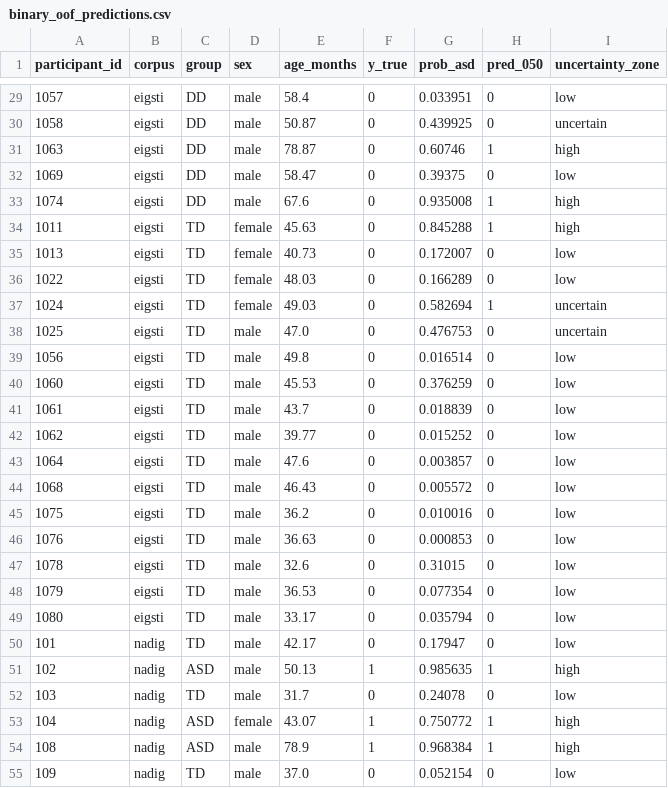
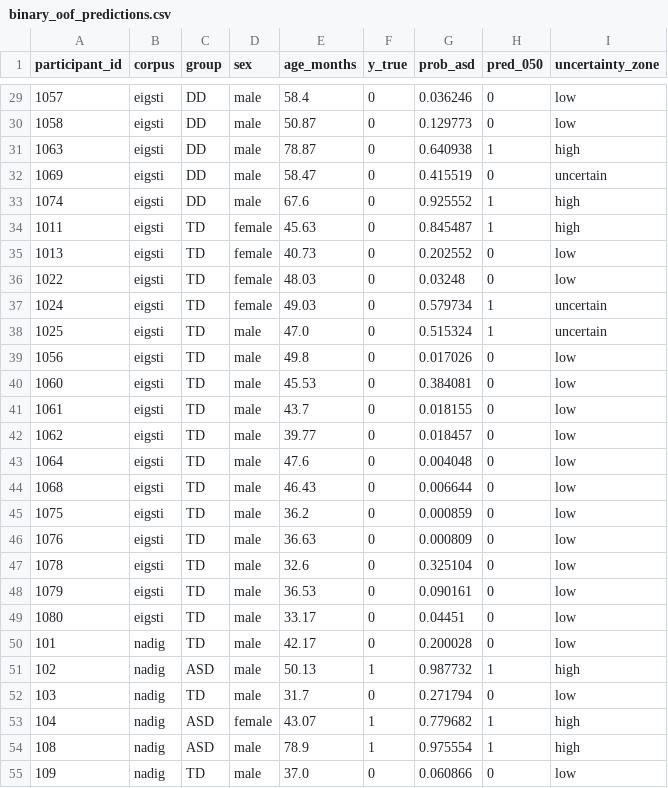
Before and after one commit to monai86/asd_project, a CSV file: reports/metrics/binary_oof_predictions.csv, drawn as a sheet; only a part is shown, gaps mark what is left out; the diff covers the shown part only.

```diff
--- a/reports/metrics/binary_oof_predictions.csv
+++ b/reports/metrics/binary_oof_predictions.csv
@@ -29,27 +29,27 @@ participant_id,corpus,group,sex,age_months,y_true,prob_asd,pred_050,uncertainty_
-1057,eigsti,DD,male,58.4,0,0.033951,0,low
-1058,eigsti,DD,male,50.87,0,0.439925,0,uncertain
-1063,eigsti,DD,male,78.87,0,0.60746,1,high
-1069,eigsti,DD,male,58.47,0,0.39375,0,low
-1074,eigsti,DD,male,67.6,0,0.935008,1,high
-1011,eigsti,TD,female,45.63,0,0.845288,1,high
-1013,eigsti,TD,female,40.73,0,0.172007,0,low
-1022,eigsti,TD,female,48.03,0,0.166289,0,low
-1024,eigsti,TD,female,49.03,0,0.582694,1,uncertain
-1025,eigsti,TD,male,47.0,0,0.476753,0,uncertain
-1056,eigsti,TD,male,49.8,0,0.016514,0,low
-1060,eigsti,TD,male,45.53,0,0.376259,0,low
-1061,eigsti,TD,male,43.7,0,0.018839,0,low
-1062,eigsti,TD,male,39.77,0,0.015252,0,low
-1064,eigsti,TD,male,47.6,0,0.003857,0,low
-1068,eigsti,TD,male,46.43,0,0.005572,0,low
-1075,eigsti,TD,male,36.2,0,0.010016,0,low
-1076,eigsti,TD,male,36.63,0,0.000853,0,low
-1078,eigsti,TD,male,32.6,0,0.31015,0,low
-1079,eigsti,TD,male,36.53,0,0.077354,0,low
-1080,eigsti,TD,male,33.17,0,0.035794,0,low
-101,nadig,TD,male,42.17,0,0.17947,0,low
-102,nadig,ASD,male,50.13,1,0.985635,1,high
-103,nadig,TD,male,31.7,0,0.24078,0,low
-104,nadig,ASD,female,43.07,1,0.750772,1,high
-108,nadig,ASD,male,78.9,1,0.968384,1,high
-109,nadig,TD,male,37.0,0,0.052154,0,low
+1057,eigsti,DD,male,58.4,0,0.036246,0,low
+1058,eigsti,DD,male,50.87,0,0.129773,0,low
+1063,eigsti,DD,male,78.87,0,0.640938,1,high
+1069,eigsti,DD,male,58.47,0,0.415519,0,uncertain
+1074,eigsti,DD,male,67.6,0,0.925552,1,high
+1011,eigsti,TD,female,45.63,0,0.845487,1,high
+1013,eigsti,TD,female,40.73,0,0.202552,0,low
+1022,eigsti,TD,female,48.03,0,0.03248,0,low
+1024,eigsti,TD,female,49.03,0,0.579734,1,uncertain
+1025,eigsti,TD,male,47.0,0,0.515324,1,uncertain
+1056,eigsti,TD,male,49.8,0,0.017026,0,low
+1060,eigsti,TD,male,45.53,0,0.384081,0,low
+1061,eigsti,TD,male,43.7,0,0.018155,0,low
+1062,eigsti,TD,male,39.77,0,0.018457,0,low
+1064,eigsti,TD,male,47.6,0,0.004048,0,low
+1068,eigsti,TD,male,46.43,0,0.006644,0,low
+1075,eigsti,TD,male,36.2,0,0.000859,0,low
+1076,eigsti,TD,male,36.63,0,0.000809,0,low
+1078,eigsti,TD,male,32.6,0,0.325104,0,low
+1079,eigsti,TD,male,36.53,0,0.090161,0,low
+1080,eigsti,TD,male,33.17,0,0.04451,0,low
+101,nadig,TD,male,42.17,0,0.200028,0,low
+102,nadig,ASD,male,50.13,1,0.987732,1,high
+103,nadig,TD,male,31.7,0,0.271794,0,low
+104,nadig,ASD,female,43.07,1,0.779682,1,high
+108,nadig,ASD,male,78.9,1,0.975554,1,high
+109,nadig,TD,male,37.0,0,0.060866,0,low
```
Also changed, not shown: 96 edited cells elsewhere in this file, data/combined_features.csv, data/longitudinal_features.csv, 45 other files.
